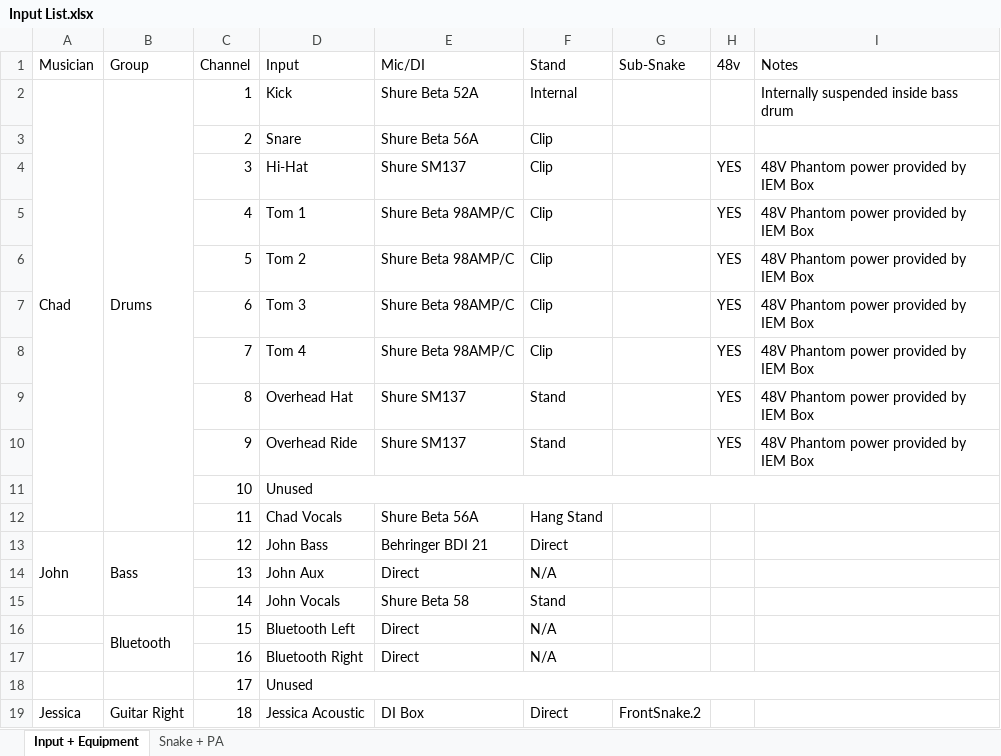
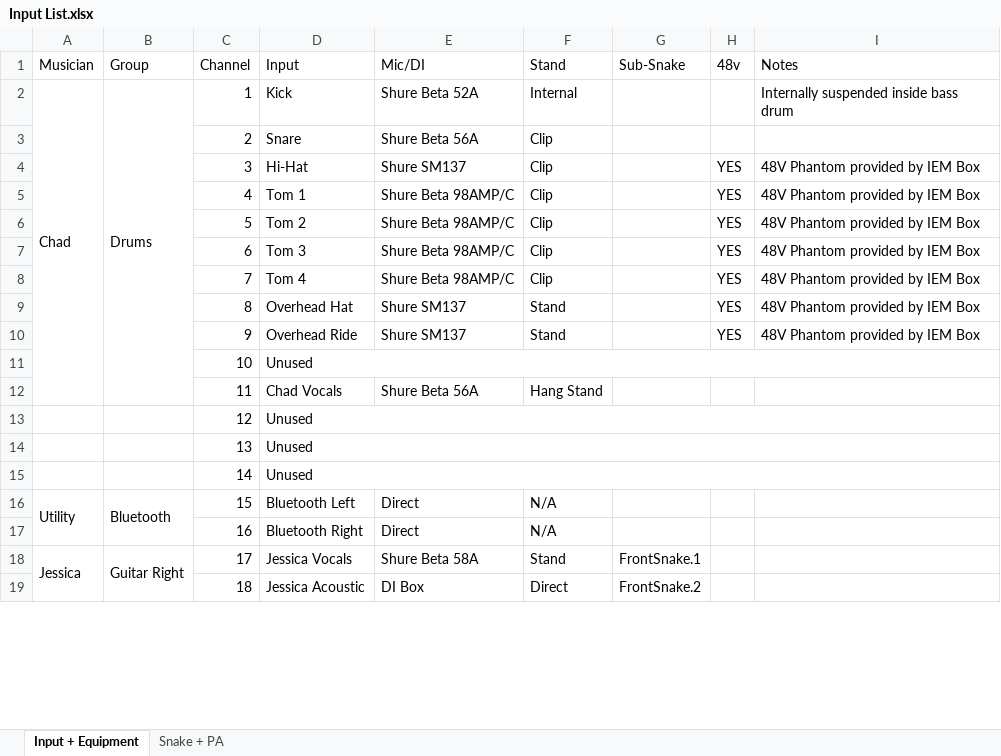
Before and after one commit to ThePerfectStrangers/TechnicalDocumentation, an Excel workbook: Input List/Input List.xlsx, sheet Input + Equipment, drawn as a sheet; only a part is shown; values as stored, in another font and other column widths than the file's, no cell formats; the diff covers the shown part only; the diff names each change by its address in the sheet, - before the commit and + after, or states it on an @@ line.

```diff
--- a/Input List/Input List.xlsx (sheet Input + Equipment)
+++ b/Input List/Input List.xlsx (sheet Input + Equipment)
-I4:I10 (Notes): 48V Phantom power provided by IEM Box
+I4:I10 (Notes): 48V Phantom provided by IEM Box
-A13 (Musician): John
+A13 (Musician): (empty)
-A13:A15 merged
-B13 (Group): Bass
+B13 (Group): (empty)
-B13:B15 merged
-D13 (Input): John Bass
+D13 (Input): Unused
+D13:I13 merged
-E13 (Mic/DI): Behringer BDI 21
+E13 (Mic/DI): (empty)
-F13 (Stand): Direct
+F13 (Stand): (empty)
-D14 (Input): John Aux
+D14 (Input): Unused
+D14:I14 merged
-E14 (Mic/DI): Direct
+E14 (Mic/DI): (empty)
-F14 (Stand): N/A
+F14 (Stand): (empty)
-D15 (Input): John Vocals
+D15 (Input): Unused
+D15:I15 merged
-E15 (Mic/DI): Shure Beta 58
+E15 (Mic/DI): (empty)
-F15 (Stand): Stand
+F15 (Stand): (empty)
-A16 (Musician): (empty)
+A16 (Musician): Utility
+A16:A17 merged
-A18 (Musician): (empty)
+A18 (Musician): Jessica
+A18:A19 merged
-B18 (Group): (empty)
+B18 (Group): Guitar Right
+B18:B19 merged
-D18 (Input): Unused
+D18 (Input): Jessica Vocals
-D18:I18 merged
-E18 (Mic/DI): (empty)
+E18 (Mic/DI): Shure Beta 58A
-F18 (Stand): (empty)
+F18 (Stand): Stand
-G18 (Sub-Snake): (empty)
+G18 (Sub-Snake): FrontSnake.1
-A19 (Musician): Jessica
+A19 (Musician): (empty)
-A19:A21 merged
-B19 (Group): Guitar Right
+B19 (Group): (empty)
-B19:B21 merged
```
Also changed, not shown: 51 edited cells and merged cells elsewhere in this sheet, sheet Snake + PA, cell formats, 4 other files.
